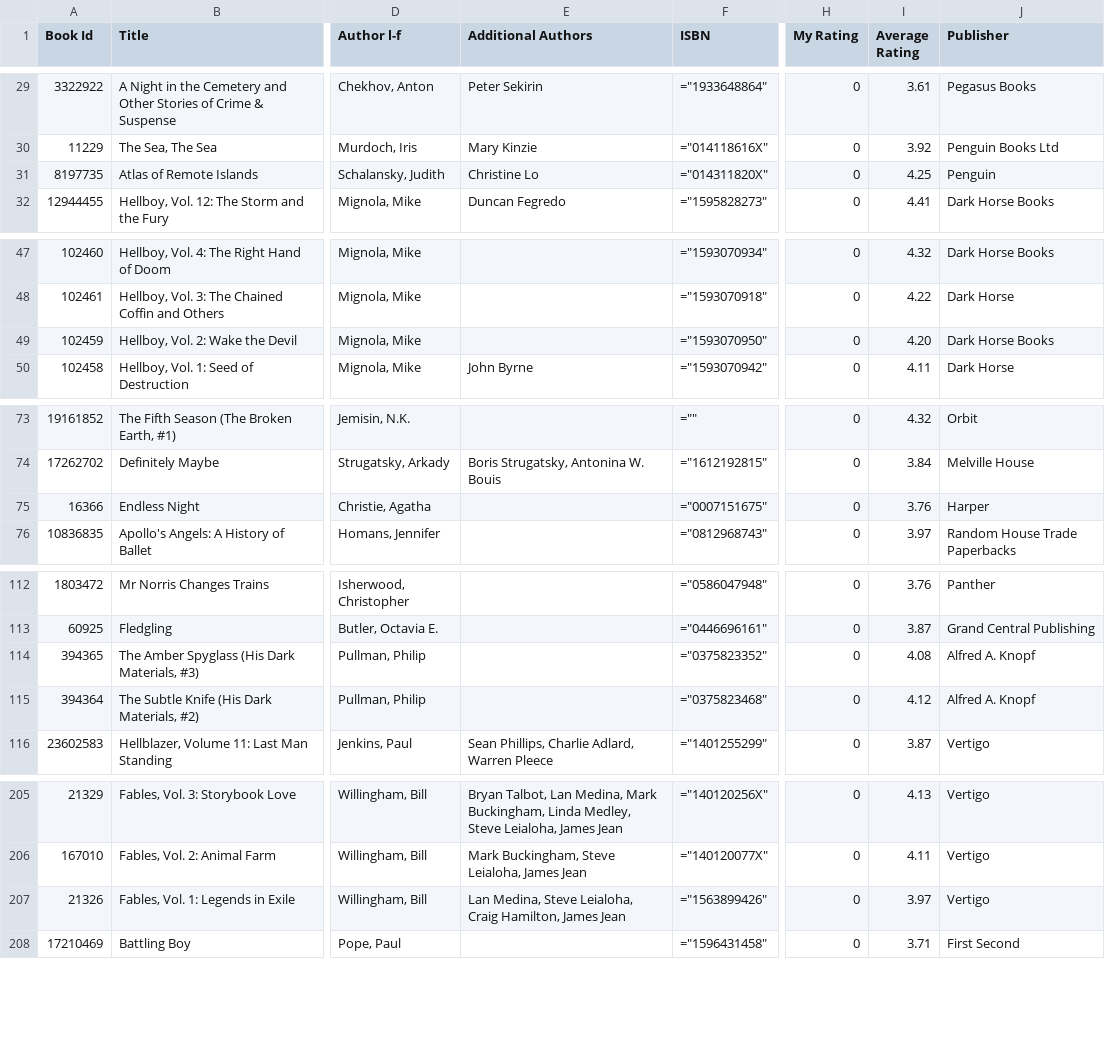
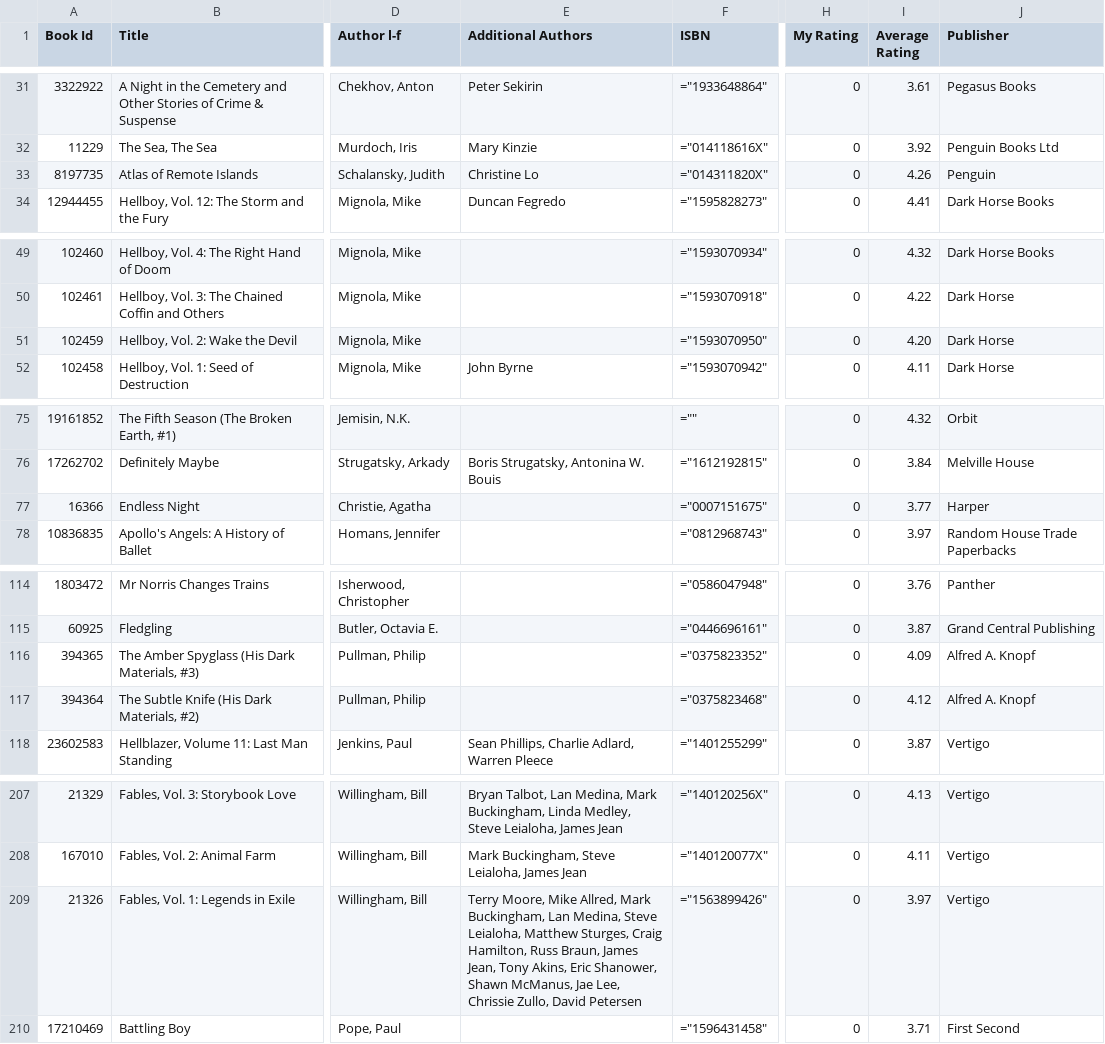
Before and after one commit to mouse-reeve/book-catalogue, a CSV file: goodreads.csv, drawn as a sheet; only a part is shown, gaps mark what is left out; addresses are those after the commit; the diff covers the shown part only; the diff names each change by its address in the sheet, - before the commit and + after, or states it on an @@ line.

Commit message:
reading books readings books

```diff
--- a/goodreads.csv
+++ b/goodreads.csv
-I33 (Average Rating): 4.25
+I33 (Average Rating): 4.26
-J51 (Publisher): Dark Horse Books
+J51 (Publisher): Dark Horse
-I77 (Average Rating): 3.76
+I77 (Average Rating): 3.77
-I116 (Average Rating): 4.08
+I116 (Average Rating): 4.09
-E209 (Additional Authors): Lan Medina, Steve Leialoha, Craig Hamilton, James Jean
+E209 (Additional Authors): Terry Moore, Mike Allred, Mark Buckingham, Lan Medina, Steve Leialoha, Matthew Sturges, Craig Hamilton, Russ Braun, James Jean, Tony Akins, Eric Shanower, Shawn McManus, Jae Lee, Chrissie Zullo, David Petersen
```
Also changed, not shown: 3 added rows, 1 removed row and 6 edited cells elsewhere in this file, 1 other file.
